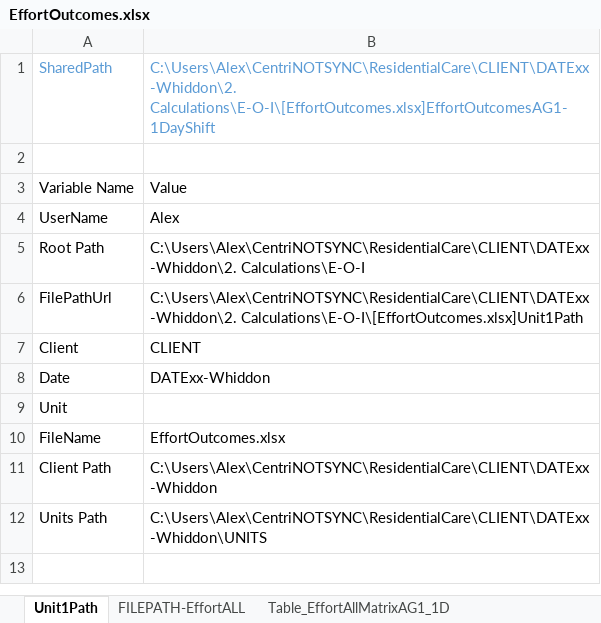
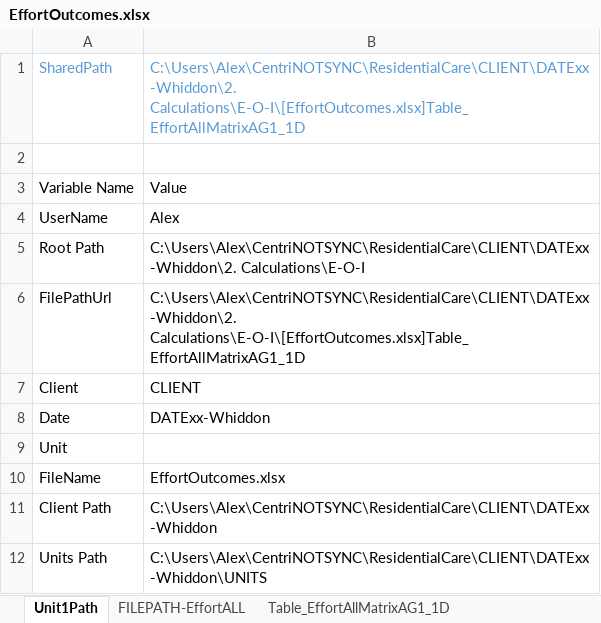
Before and after one commit to CENTRIEffortManagement/ResidentialCare, an Excel workbook: CLIENT/DATExx-Whiddon/2. Calculations/E-O-I/EffortOutcomes.xlsx, sheet Unit1Path, drawn as a sheet; values as stored, in another font and other column widths than the file's, no borders; table styles not drawn; the diff names each change by its address in the sheet, - before the commit and + after, or states it on an @@ line.

```diff
--- a/CLIENT/DATExx-Whiddon/2. Calculations/E-O-I/EffortOutcomes.xlsx (sheet Unit1Path)
+++ b/CLIENT/DATExx-Whiddon/2. Calculations/E-O-I/EffortOutcomes.xlsx (sheet Unit1Path)
-B1: C:\Users\Alex\CentriNOTSYNC\ResidentialCare\CLIENT\DATExx-Whiddon\2. Calculations\E-O-I\[EffortOutcomes.xlsx]EffortOutcomesAG1-1DayShift
+B1: C:\Users\Alex\CentriNOTSYNC\ResidentialCare\CLIENT\DATExx-Whiddon\2. Calculations\E-O-I\[EffortOutcomes.xlsx]Table_EffortAllMatrixAG1_1D
-B6: C:\Users\Alex\CentriNOTSYNC\ResidentialCare\CLIENT\DATExx-Whiddon\2. Calculations\E-O-I\[EffortOutcomes.xlsx]Unit1Path
+B6: C:\Users\Alex\CentriNOTSYNC\ResidentialCare\CLIENT\DATExx-Whiddon\2. Calculations\E-O-I\[EffortOutcomes.xlsx]Table_EffortAllMatrixAG1_1D
```
Also changed, not shown: sheet Table_EffortAllMatrixAG1_1D, sheet EffortOutcomesAG1-1DayShift, hidden cells, CLIENT/DATExx-Whiddon/2. Calculations/Cost/Cost..xlsx, CLIENT/DATExx-Whiddon/2. Calculations/E-O-I/StafMasterList-All.xlsx, 49 other files.
